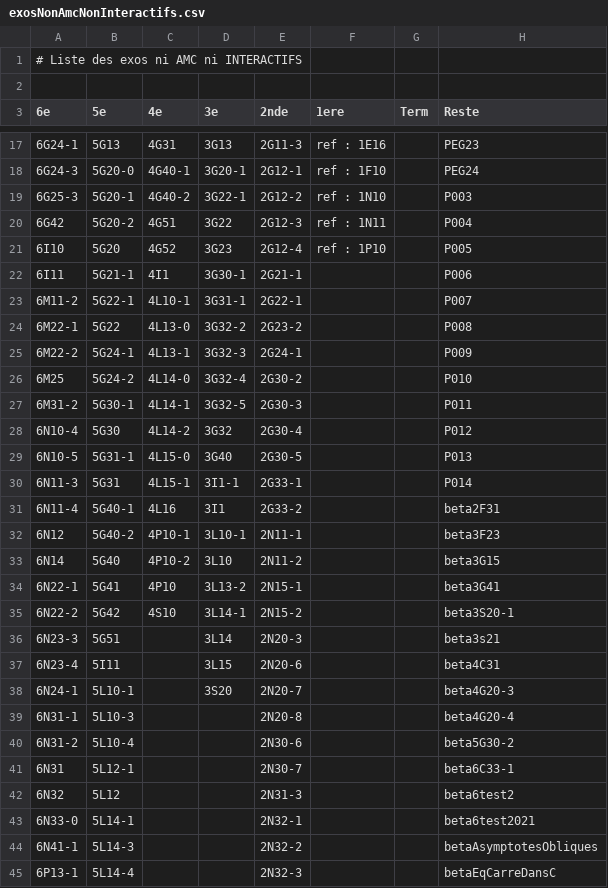
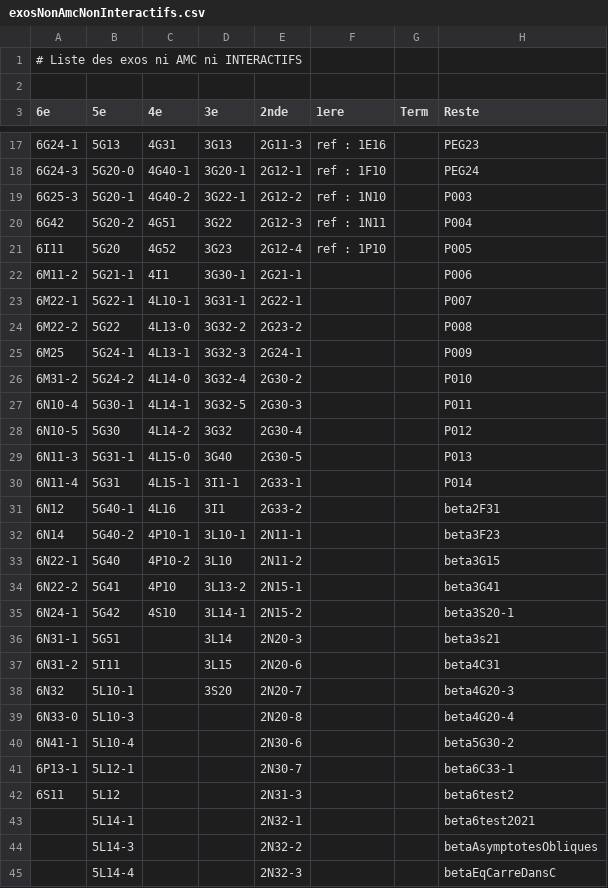
Before and after one commit to mathalea/mathalea, a CSV file: src/csv/exosNonAmcNonInteractifs.csv, drawn as a sheet; only a part is shown, gaps mark what is left out; the diff covers the shown part only.

```diff
--- a/src/csv/exosNonAmcNonInteractifs.csv
+++ b/src/csv/exosNonAmcNonInteractifs.csv
@@ -20,26 +20,26 @@
 6G42,5G20-2,4G51,3G22,2G12-3,ref : 1N11,,P004
-6I10,5G20,4G52,3G23,2G12-4,ref : 1P10,,P005
-6I11,5G21-1,4I1,3G30-1,2G21-1,,,P006
-6M11-2,5G22-1,4L10-1,3G31-1,2G22-1,,,P007
-6M22-1,5G22,4L13-0,3G32-2,2G23-2,,,P008
-6M22-2,5G24-1,4L13-1,3G32-3,2G24-1,,,P009
-6M25,5G24-2,4L14-0,3G32-4,2G30-2,,,P010
-6M31-2,5G30-1,4L14-1,3G32-5,2G30-3,,,P011
-6N10-4,5G30,4L14-2,3G32,2G30-4,,,P012
-6N10-5,5G31-1,4L15-0,3G40,2G30-5,,,P013
-6N11-3,5G31,4L15-1,3I1-1,2G33-1,,,P014
-6N11-4,5G40-1,4L16,3I1,2G33-2,,,beta2F31
-6N12,5G40-2,4P10-1,3L10-1,2N11-1,,,beta3F23
-6N14,5G40,4P10-2,3L10,2N11-2,,,beta3G15
-6N22-1,5G41,4P10,3L13-2,2N15-1,,,beta3G41
-6N22-2,5G42,4S10,3L14-1,2N15-2,,,beta3S20-1
-6N23-3,5G51,,3L14,2N20-3,,,beta3s21
-6N23-4,5I11,,3L15,2N20-6,,,beta4C31
-6N24-1,5L10-1,,3S20,2N20-7,,,beta4G20-3
-6N31-1,5L10-3,,,2N20-8,,,beta4G20-4
-6N31-2,5L10-4,,,2N30-6,,,beta5G30-2
-6N31,5L12-1,,,2N30-7,,,beta6C33-1
-6N32,5L12,,,2N31-3,,,beta6test2
-6N33-0,5L14-1,,,2N32-1,,,beta6test2021
-6N41-1,5L14-3,,,2N32-2,,,betaAsymptotesObliques
-6P13-1,5L14-4,,,2N32-3,,,betaEqCarreDansC
+6I11,5G20,4G52,3G23,2G12-4,ref : 1P10,,P005
+6M11-2,5G21-1,4I1,3G30-1,2G21-1,,,P006
+6M22-1,5G22-1,4L10-1,3G31-1,2G22-1,,,P007
+6M22-2,5G22,4L13-0,3G32-2,2G23-2,,,P008
+6M25,5G24-1,4L13-1,3G32-3,2G24-1,,,P009
+6M31-2,5G24-2,4L14-0,3G32-4,2G30-2,,,P010
+6N10-4,5G30-1,4L14-1,3G32-5,2G30-3,,,P011
+6N10-5,5G30,4L14-2,3G32,2G30-4,,,P012
+6N11-3,5G31-1,4L15-0,3G40,2G30-5,,,P013
+6N11-4,5G31,4L15-1,3I1-1,2G33-1,,,P014
+6N12,5G40-1,4L16,3I1,2G33-2,,,beta2F31
+6N14,5G40-2,4P10-1,3L10-1,2N11-1,,,beta3F23
+6N22-1,5G40,4P10-2,3L10,2N11-2,,,beta3G15
+6N22-2,5G41,4P10,3L13-2,2N15-1,,,beta3G41
+6N24-1,5G42,4S10,3L14-1,2N15-2,,,beta3S20-1
+6N31-1,5G51,,3L14,2N20-3,,,beta3s21
+6N31-2,5I11,,3L15,2N20-6,,,beta4C31
+6N32,5L10-1,,3S20,2N20-7,,,beta4G20-3
+6N33-0,5L10-3,,,2N20-8,,,beta4G20-4
+6N41-1,5L10-4,,,2N30-6,,,beta5G30-2
+6P13-1,5L12-1,,,2N30-7,,,beta6C33-1
+6S11,5L12,,,2N31-3,,,beta6test2
+,5L14-1,,,2N32-1,,,beta6test2021
+,5L14-3,,,2N32-2,,,betaAsymptotesObliques
+,5L14-4,,,2N32-3,,,betaEqCarreDansC
```
Also changed, not shown: 1 edited cell elsewhere in this file, 5 other files.
